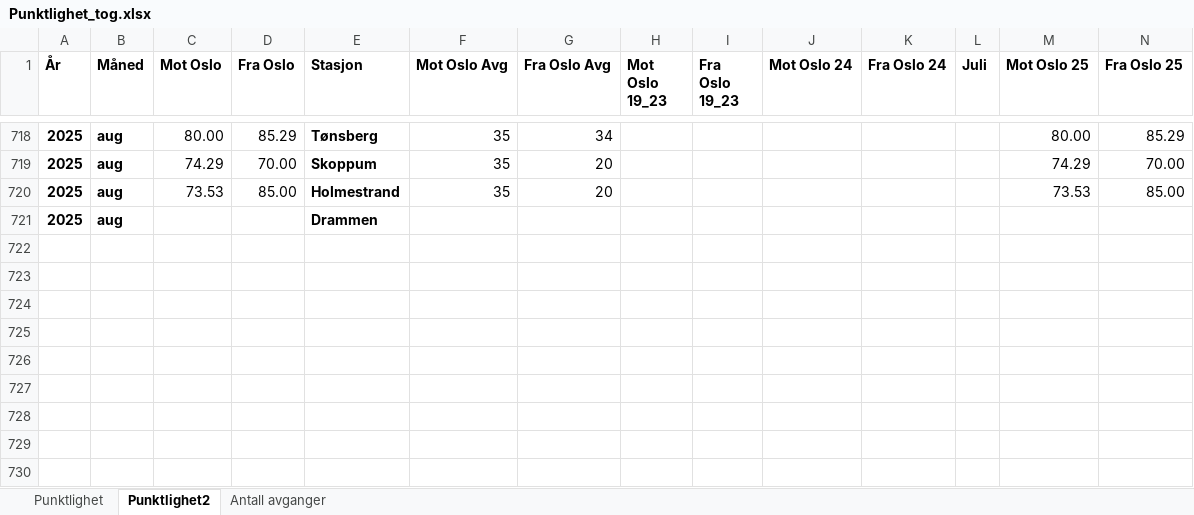
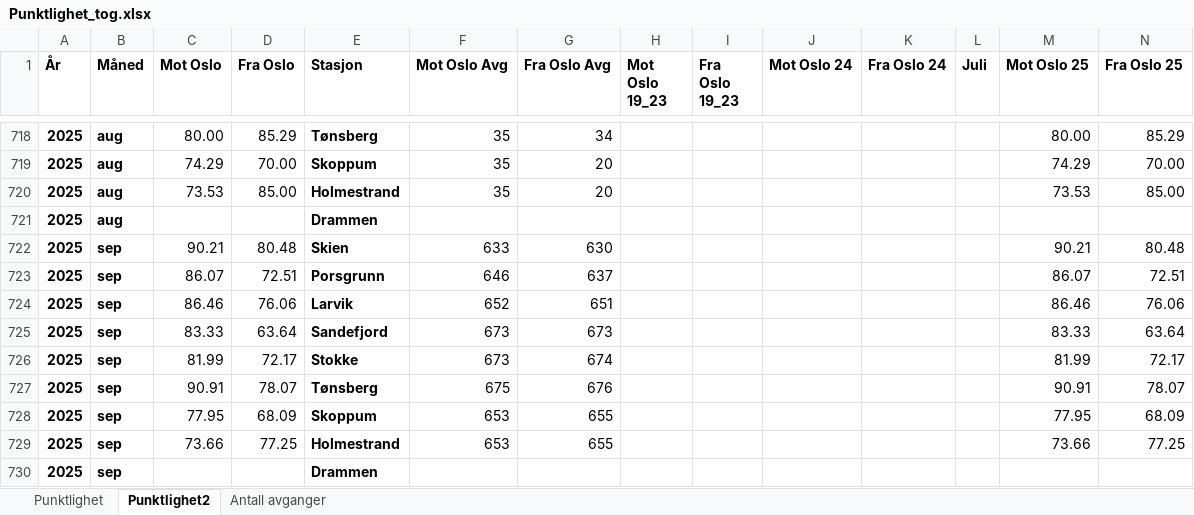
Before and after one commit to RasmusPalmqvist/Vestfold, an Excel workbook: 05_Mobilitet og infrastruktur/Persontransport og reisevaner/Mobilitetsdashboard/Brukes2024/Punktlighet_tog.xlsx, sheet Punktlighet2, drawn as a sheet; only a part is shown, gaps mark what is left out; values as stored, in another font and other column widths than the file's, no borders; the diff names each change by its address in the sheet, - before the commit and + after, or states it on an @@ line.

Commit message:
Update Punktlighet_tog.xlsx

```diff
--- a/05_Mobilitet og infrastruktur/Persontransport og reisevaner/Mobilitetsdashboard/Brukes2024/Punktlighet_tog.xlsx (sheet Punktlighet2)
+++ b/05_Mobilitet og infrastruktur/Persontransport og reisevaner/Mobilitetsdashboard/Brukes2024/Punktlighet_tog.xlsx (sheet Punktlighet2)
+row 722: 2025 | sep | 90.21 | 80.48 | Skien | 633 | 630 |  |  |  |  |  | 90.21 | 80.48
+row 723: 2025 | sep | 86.07 | 72.51 | Porsgrunn | 646 | 637 |  |  |  |  |  | 86.07 | 72.51
+row 724: 2025 | sep | 86.46 | 76.06 | Larvik | 652 | 651 |  |  |  |  |  | 86.46 | 76.06
+row 725: 2025 | sep | 83.33 | 63.64 | Sandefjord | 673 | 673 |  |  |  |  |  | 83.33 | 63.64
+row 726: 2025 | sep | 81.99 | 72.17 | Stokke | 673 | 674 |  |  |  |  |  | 81.99 | 72.17
+row 727: 2025 | sep | 90.91 | 78.07 | Tønsberg | 675 | 676 |  |  |  |  |  | 90.91 | 78.07
+row 728: 2025 | sep | 77.95 | 68.09 | Skoppum | 653 | 655 |  |  |  |  |  | 77.95 | 68.09
+row 729: 2025 | sep | 73.66 | 77.25 | Holmestrand | 653 | 655 |  |  |  |  |  | 73.66 | 77.25
+row 730: 2025 | sep |  |  | Drammen
```
